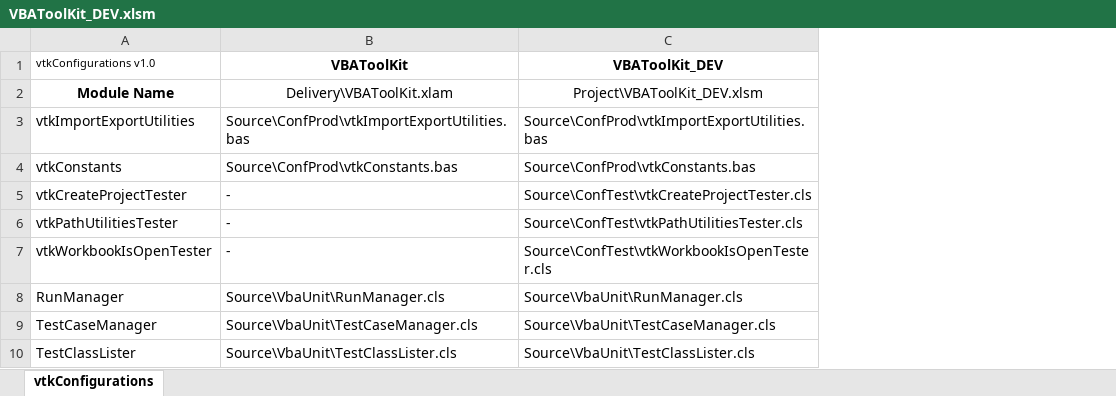
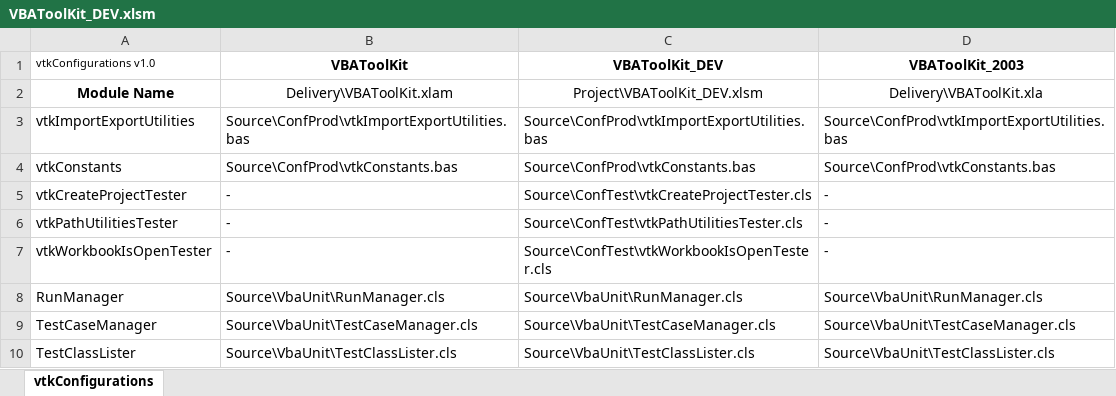
Before and after one commit to jpimbert/VBAToolKit, an Excel workbook: Project/VBAToolKit_DEV.xlsm, sheet vtkConfigurations, drawn as a sheet; only a part is shown; values as stored, in another font and other column widths than the file's, no borders; the diff names each change by its address in the sheet, - before the commit and + after, or states it on an @@ line.

Commit message:
Add a new configuration for Office 2003 Add-In (xla)

```diff
--- a/Project/VBAToolKit_DEV.xlsm (sheet vtkConfigurations)
+++ b/Project/VBAToolKit_DEV.xlsm (sheet vtkConfigurations)
+column D (VBAToolKit_2003), rows 2-10: Delivery\VBAToolKit.xla | Source\ConfProd\vtkImportExportUtilities.bas | Source\ConfProd\vtkConstants.bas | - | - | - | Source\VbaUnit\RunManager.cls | Source\VbaUnit\TestCaseManager.cls | Source\VbaUnit\TestClassLister.cls
```
Also changed, not shown: 1 other file.
